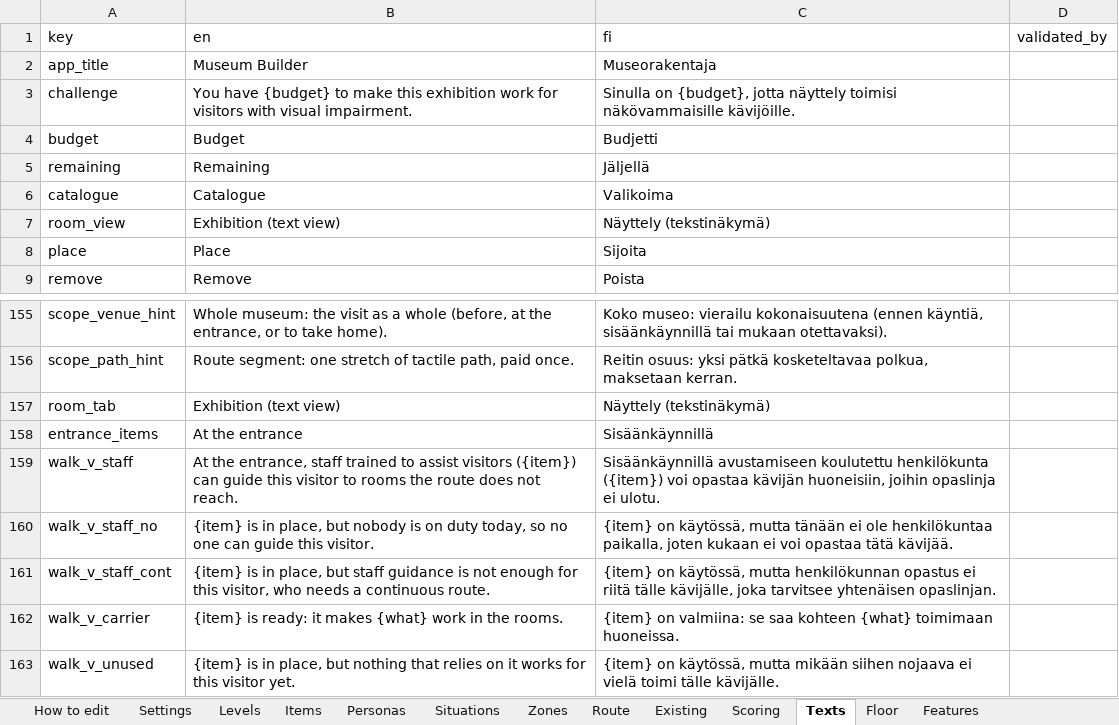
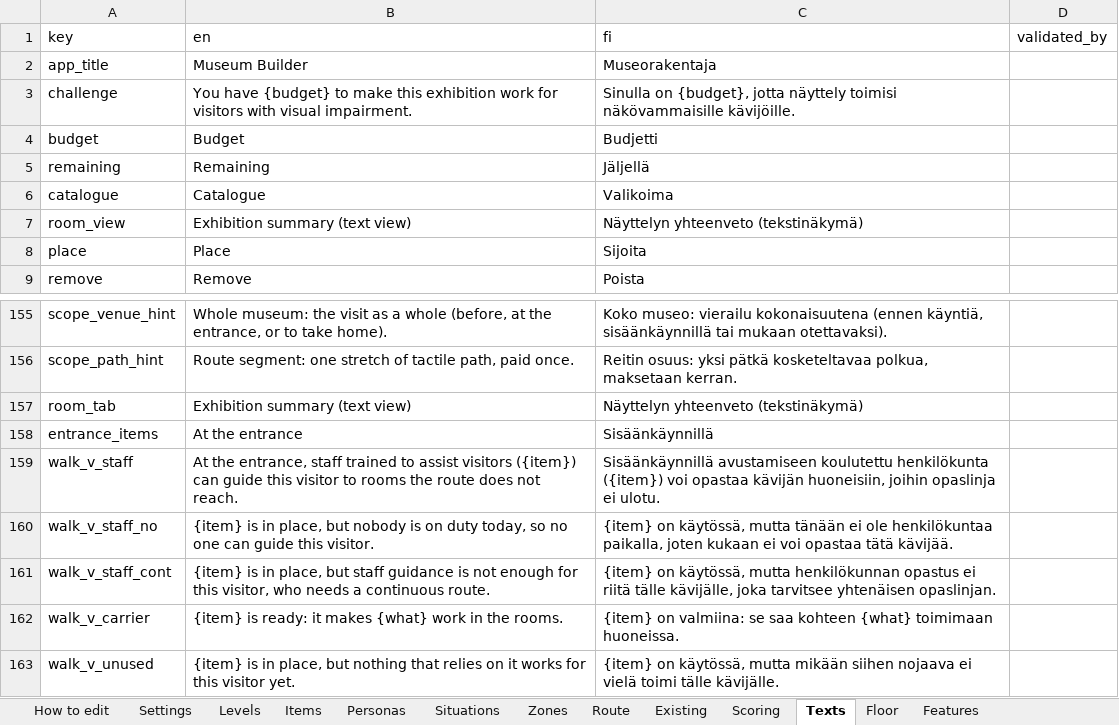
Before and after one commit to valentinasm15/museum-builder, an Excel workbook: src/data/museum-builder-data.xlsx, sheet Texts, drawn as a sheet; only a part is shown, gaps mark what is left out; values as stored, in another font and other column widths than the file's, no borders; the diff names each change by its address in the sheet, - before the commit and + after, or states it on an @@ line.

```diff
--- a/src/data/museum-builder-data.xlsx (sheet Texts)
+++ b/src/data/museum-builder-data.xlsx (sheet Texts)
-B7 (en): Exhibition (text view)
+B7 (en): Exhibition summary (text view)
-C7 (fi): Näyttely (tekstinäkymä)
+C7 (fi): Näyttelyn yhteenveto (tekstinäkymä)
-B157 (en): Exhibition (text view)
+B157 (en): Exhibition summary (text view)
-C157 (fi): Näyttely (tekstinäkymä)
+C157 (fi): Näyttelyn yhteenveto (tekstinäkymä)
```
